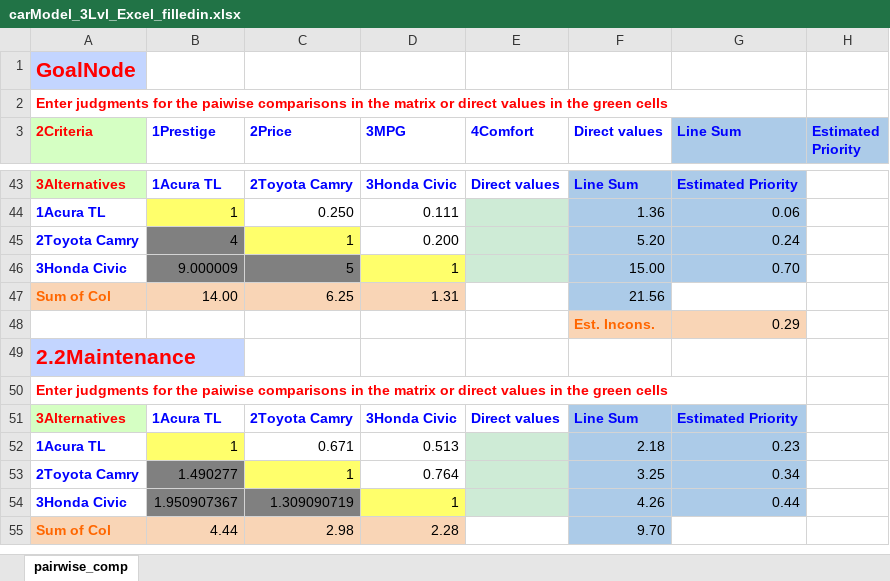
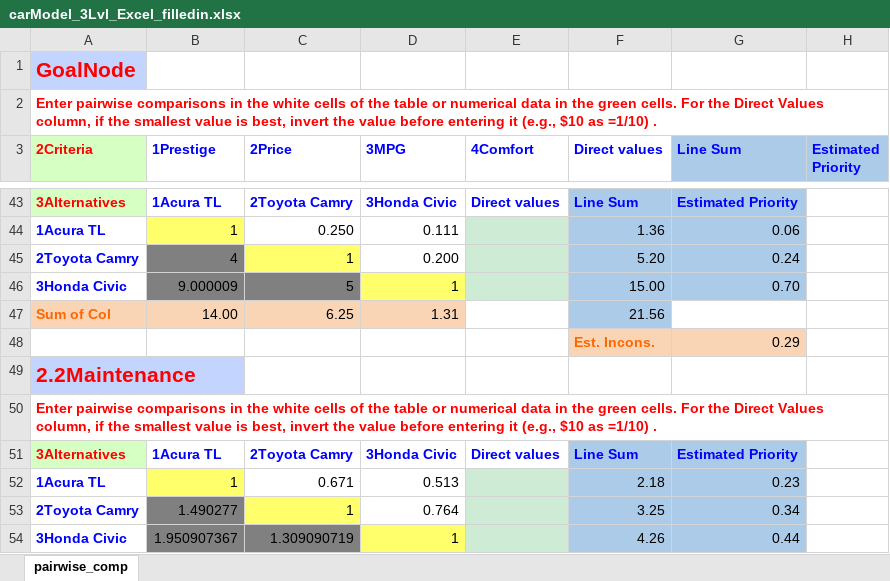
Before and after one commit to CreativeDecisions/AhpAnpLib, an Excel workbook: Examples/AHP_Car_Selection/carModel_3Lvl_Excel_filledin.xlsx, sheet pairwise_comp, drawn as a sheet; only a part is shown, gaps mark what is left out; the shorter side is filled out with more unchanged rows; values as stored, in another font and other column widths than the file's, no borders; the diff covers the shown part only; the diff names each change by its address in the sheet, - before the commit and + after, or states it on an @@ line.

```diff
--- a/Examples/AHP_Car_Selection/carModel_3Lvl_Excel_filledin.xlsx (sheet pairwise_comp)
+++ b/Examples/AHP_Car_Selection/carModel_3Lvl_Excel_filledin.xlsx (sheet pairwise_comp)
-A2 (2Criteria): Enter judgments for the paiwise comparisons in the matrix or direct values in the green cells
+A2 (2Criteria): Enter pairwise comparisons in the white cells of the table or numerical data in the green cells. For the Direct Values column, if the smallest value is best, invert the value before entering it (e.g., $10 as =1/10) .
-A50 (2Criteria): Enter judgments for the paiwise comparisons in the matrix or direct values in the green cells
+A50 (2Criteria): Enter pairwise comparisons in the white cells of the table or numerical data in the green cells. For the Direct Values column, if the smallest value is best, invert the value before entering it (e.g., $10 as =1/10) .
```
Also changed, not shown: 5 edited cells elsewhere in this sheet, Examples/AHP_Car_Selection/carModel_3Lvl_Excel_Results.xlsx, Examples/AHP_Car_Selection/carModel_3Lvl_Excel_empty.xlsx, 15 other files.
